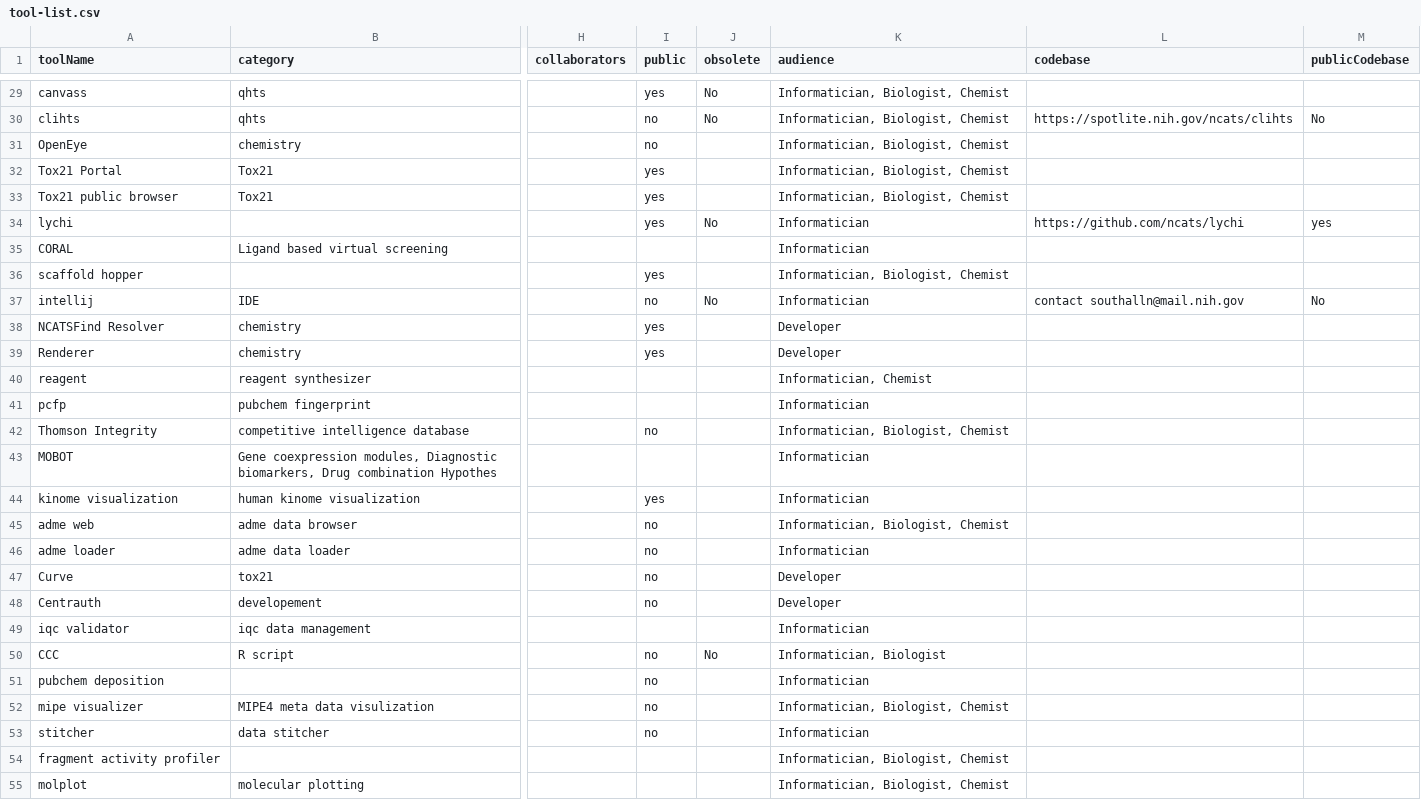
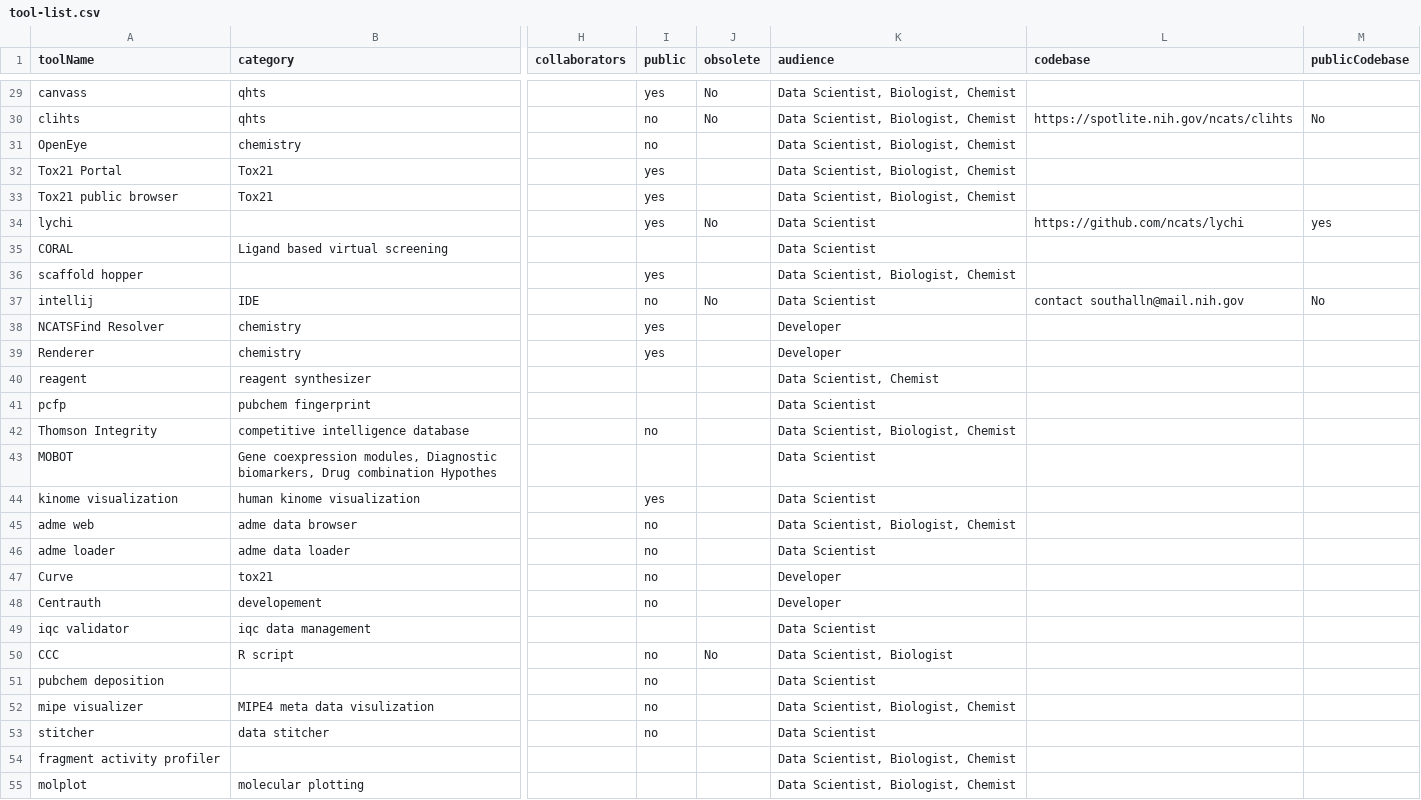
Before and after one commit to tsheils/informatics_toolbox_mirror, a CSV file: src/assets/tool-list.csv, drawn as a sheet; only a part is shown, gaps mark what is left out; the diff covers the shown part only; the diff names each change by its address in the sheet, - before the commit and + after, or states it on an @@ line.

```diff
--- a/src/assets/tool-list.csv
+++ b/src/assets/tool-list.csv
-K29:K33 (audience): Informatician, Biologist, Chemist
+K29:K33 (audience): Data Scientist, Biologist, Chemist
-K34:K35 (audience): Informatician
+K34:K35 (audience): Data Scientist
-K36 (audience): Informatician, Biologist, Chemist
+K36 (audience): Data Scientist, Biologist, Chemist
-K37 (audience): Informatician
+K37 (audience): Data Scientist
-K40 (audience): Informatician, Chemist
+K40 (audience): Data Scientist, Chemist
-K41 (audience): Informatician
+K41 (audience): Data Scientist
-K42 (audience): Informatician, Biologist, Chemist
+K42 (audience): Data Scientist, Biologist, Chemist
-K43:K44 (audience): Informatician
+K43:K44 (audience): Data Scientist
-K45 (audience): Informatician, Biologist, Chemist
+K45 (audience): Data Scientist, Biologist, Chemist
-K46 (audience): Informatician
+K46 (audience): Data Scientist
-K49 (audience): Informatician
+K49 (audience): Data Scientist
-K50 (audience): Informatician, Biologist
+K50 (audience): Data Scientist, Biologist
-K51 (audience): Informatician
+K51 (audience): Data Scientist
-K52 (audience): Informatician, Biologist, Chemist
+K52 (audience): Data Scientist, Biologist, Chemist
-K53 (audience): Informatician
+K53 (audience): Data Scientist
-K54:K55 (audience): Informatician, Biologist, Chemist
+K54:K55 (audience): Data Scientist, Biologist, Chemist
```
Also changed, not shown: 48 edited cells elsewhere in this file, 11 other files.
